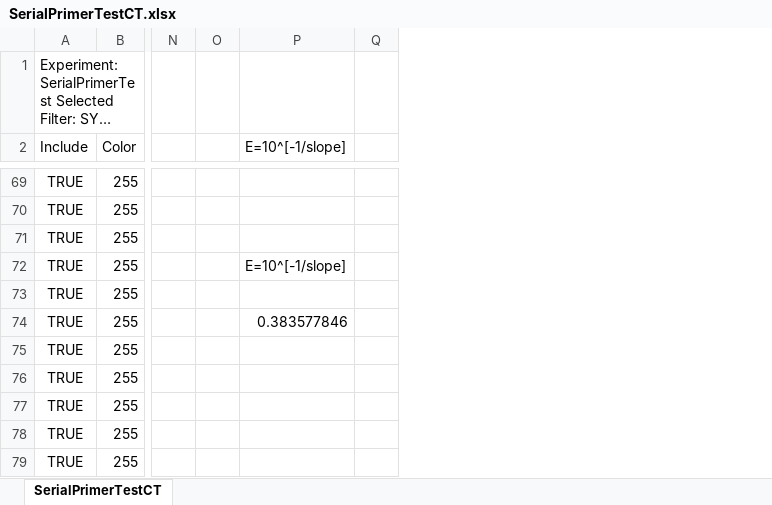
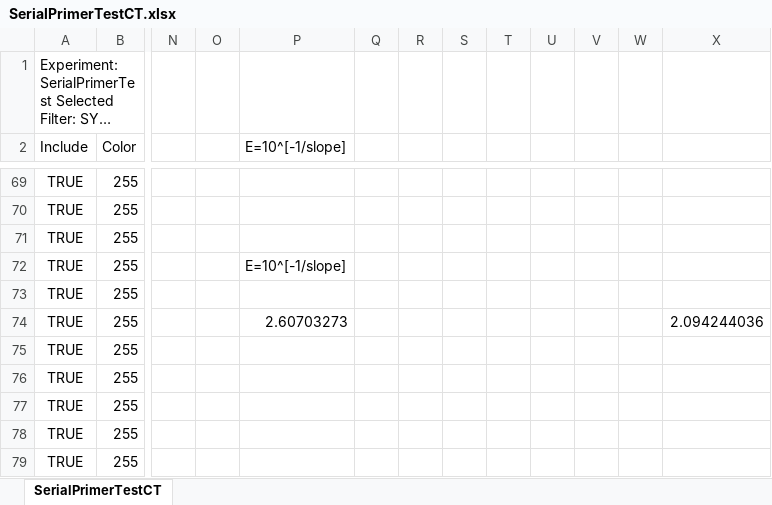
Before and after one commit to HarleyRobinson/Honours2, an Excel workbook: Data/EXO/SerialPrimerTestCT.xlsx, sheet SerialPrimerTestCT, drawn as a sheet; only a part is shown, gaps mark what is left out; long unchanged cells end in …; values as stored, in another font and other column widths than the file's, no borders; charts and pictures not drawn; removed rows and columns are numbered as before the commit, all else as after; the diff covers the shown part only; the diff names each change by its address in the sheet, - before the commit and + after, or states it on an @@ line.

```diff
--- a/Data/EXO/SerialPrimerTestCT.xlsx (sheet SerialPrimerTestCT)
+++ b/Data/EXO/SerialPrimerTestCT.xlsx (sheet SerialPrimerTestCT)
-column Q, empty
+column Q, empty
+column R, empty
+column S, empty
+column T, empty
+column U, empty
+column V, empty
+column W, empty
+column X, row 74: 2.094244036
-P74 (E=10^[-1/slope]): 0.383577846
+P74 (E=10^[-1/slope]): 2.60703273
```
Also changed, not shown: 4 edited cells elsewhere in this sheet, charts or pictures, 1 other file.
